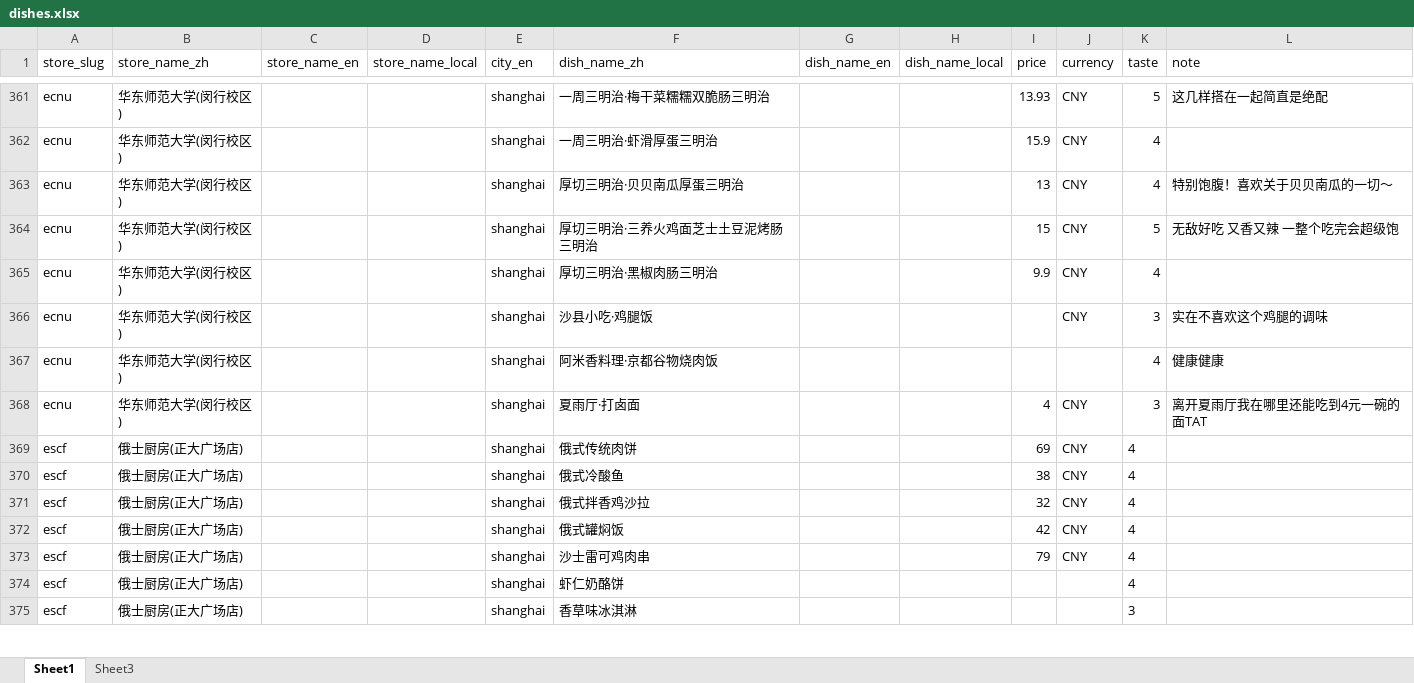
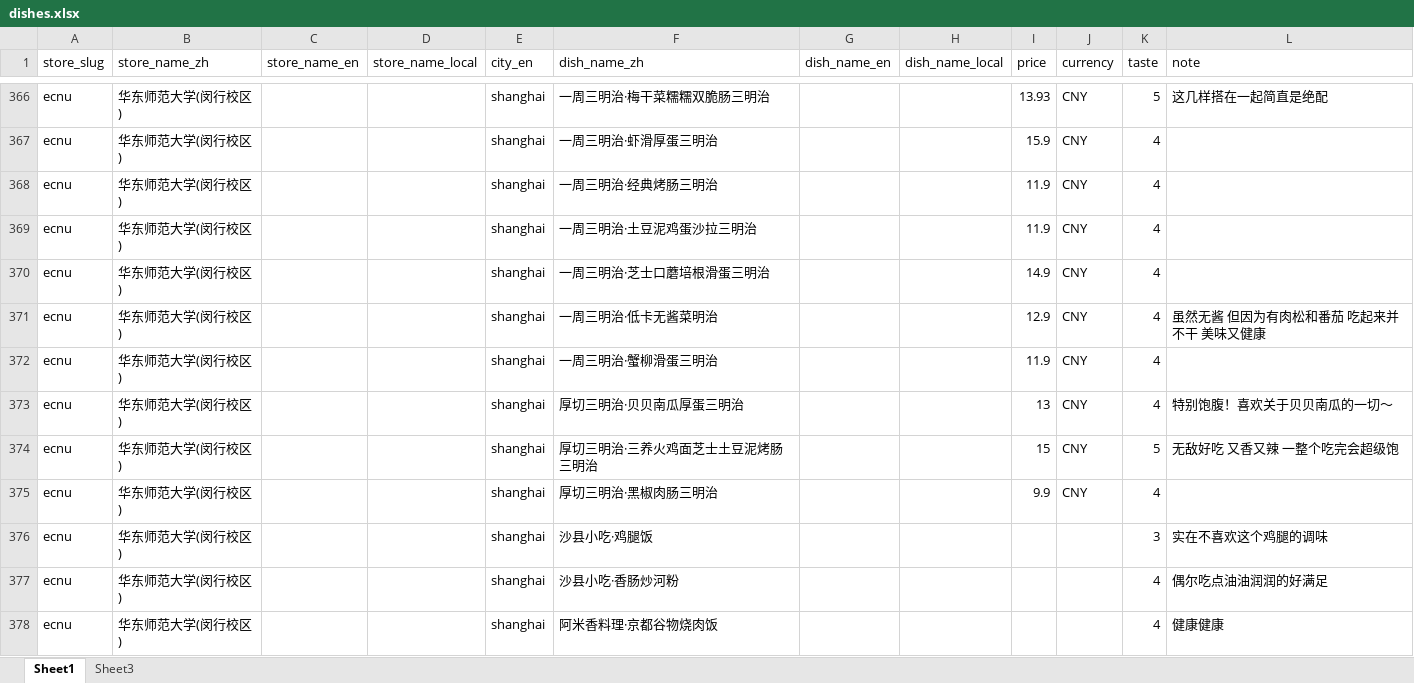
Before and after one commit to Aster788/food-for-joy, an Excel workbook: src/data/dishes.xlsx, sheet Sheet1, drawn as a sheet; only a part is shown, gaps mark what is left out; the shorter side is filled out with more unchanged rows; values as stored, in another font and other column widths than the file's, no borders; addresses are those after the commit; the diff covers the shown part only; the diff names each change by its address in the sheet, - before the commit and + after, or states it on an @@ line.

```diff
--- a/src/data/dishes.xlsx (sheet Sheet1)
+++ b/src/data/dishes.xlsx (sheet Sheet1)
+row 368: ecnu | 华东师范大学(闵行校区) |  |  | shanghai | 一周三明治·经典烤肠三明治 |  |  | 11.9 | CNY | 4
+row 369: ecnu | 华东师范大学(闵行校区) |  |  | shanghai | 一周三明治·土豆泥鸡蛋沙拉三明治 |  |  | 11.9 | CNY | 4
+row 370: ecnu | 华东师范大学(闵行校区) |  |  | shanghai | 一周三明治·芝士口蘑培根滑蛋三明治 |  |  | 14.9 | CNY | 4
+row 371: ecnu | 华东师范大学(闵行校区) |  |  | shanghai | 一周三明治·低卡无酱菜明治 |  |  | 12.9 | CNY | 4 | 虽然无酱 但因为有肉松和番茄 吃起来并不干 美味又健康
+row 372: ecnu | 华东师范大学(闵行校区) |  |  | shanghai | 一周三明治·蟹柳滑蛋三明治 |  |  | 11.9 | CNY | 4
-J376 (currency): CNY
+J376 (currency): (empty)
+row 377: ecnu | 华东师范大学(闵行校区) |  |  | shanghai | 沙县小吃·香肠炒河粉 |  |  |  |  | 4 | 偶尔吃点油油润润的好满足
```
Also changed, not shown: 26 added rows, 33 edited cells and cell formats elsewhere in this sheet, src/data/restaurants.xlsx, 37 other files.
